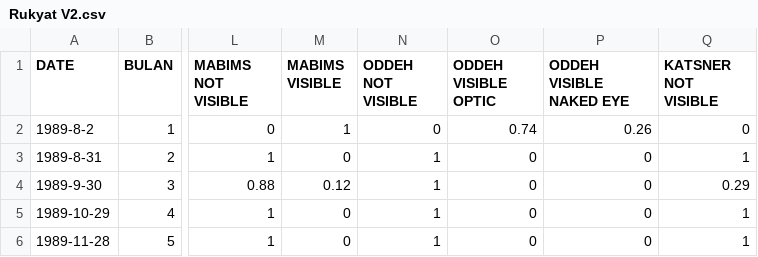
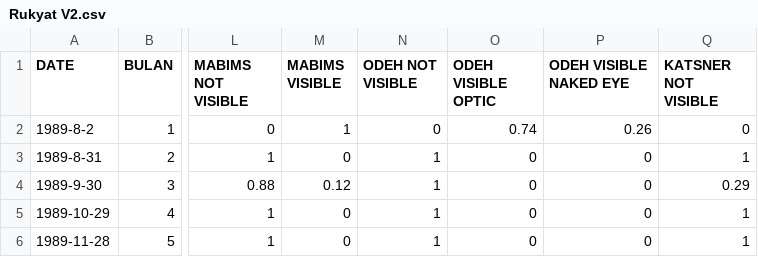
Before and after one commit to fikaafhamul/dataset, a CSV file: Rukyat V2.csv, drawn as a sheet; only a part is shown, gaps mark what is left out; the diff names each change by its address in the sheet, - before the commit and + after, or states it on an @@ line.

Commit message:
Update Rukyat V2.csv

```diff
--- a/Rukyat V2.csv
+++ b/Rukyat V2.csv
-N1: ODDEH NOT VISIBLE
+N1: ODEH NOT VISIBLE
-O1: ODDEH VISIBLE OPTIC
+O1: ODEH VISIBLE OPTIC
-P1: ODDEH VISIBLE NAKED EYE
+P1: ODEH VISIBLE NAKED EYE
```
